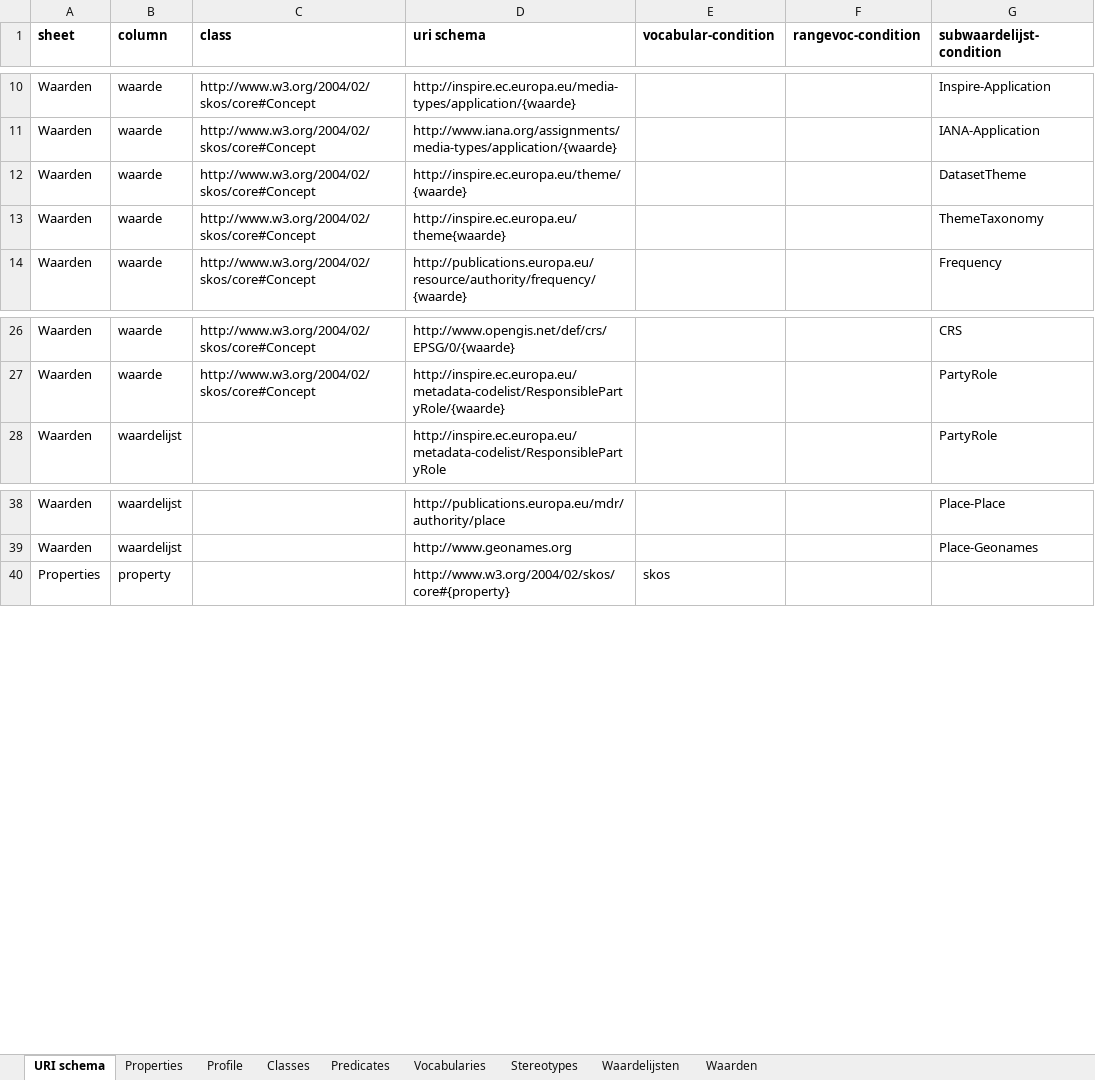
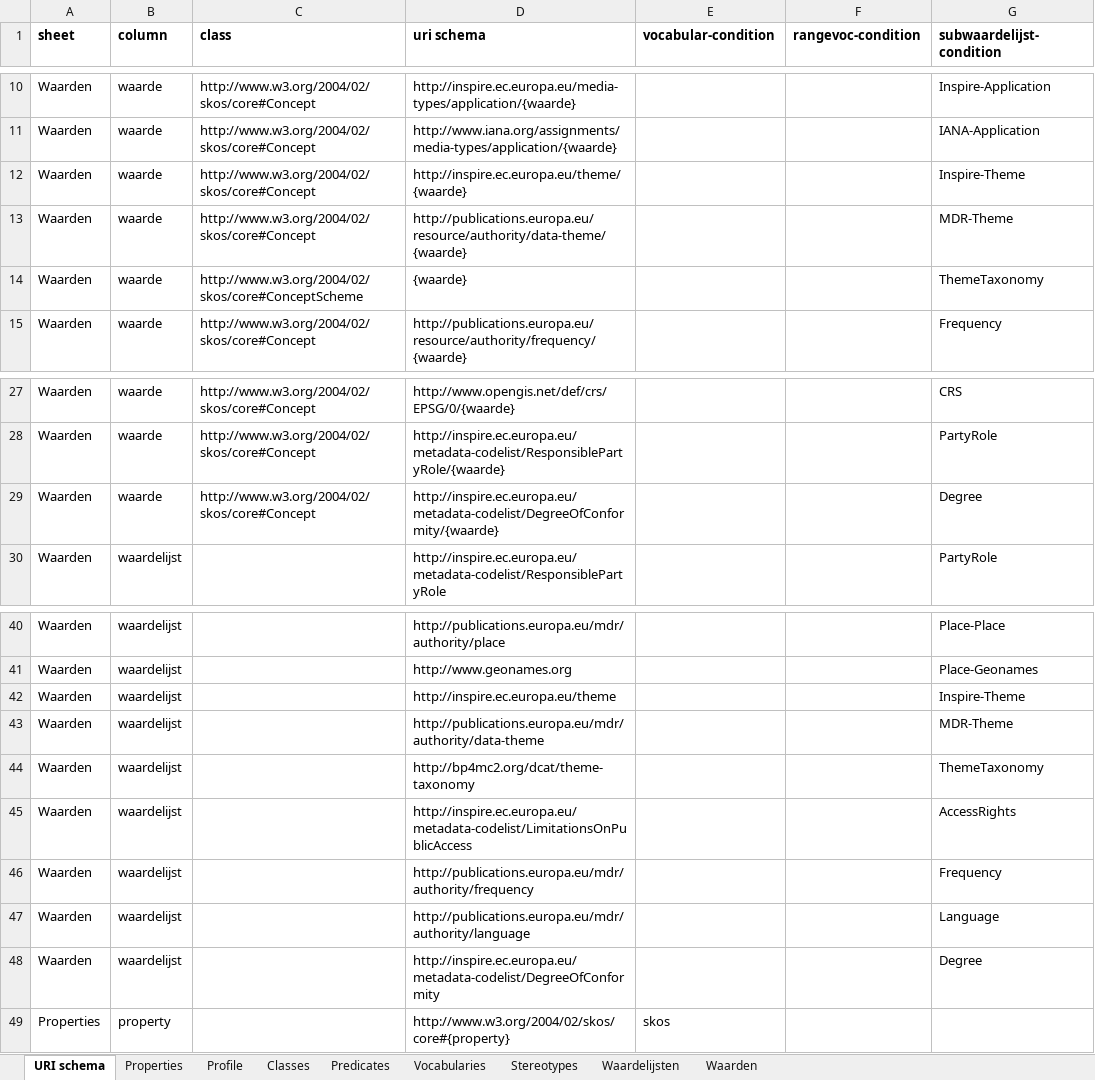
Before and after one commit to bp4mc2/bp4mc2-dcat, an Excel workbook: inspire/GEO-DCAT-AP-Profile.xlsx, sheet URI schema, drawn as a sheet; only a part is shown, gaps mark what is left out; values as stored, in another font and other column widths than the file's, no borders; addresses are those after the commit; the diff names each change by its address in the sheet, - before the commit and + after, or states it on an @@ line.

Commit message:
Added codelists

```diff
--- a/inspire/GEO-DCAT-AP-Profile.xlsx (sheet URI schema)
+++ b/inspire/GEO-DCAT-AP-Profile.xlsx (sheet URI schema)
-G12 (subwaardelijst-condition): DatasetTheme
+G12 (subwaardelijst-condition): Inspire-Theme
+row 13: Waarden | waarde | http://www.w3.org/2004/02/skos/core#Concept | http://publications.europa.eu/resource/authority/data-theme/{waarde} |  |  | MDR-Theme
-C14 (class): http://www.w3.org/2004/02/skos/core#Concept
+C14 (class): http://www.w3.org/2004/02/skos/core#ConceptScheme
-D14 (uri schema): http://inspire.ec.europa.eu/theme{waarde}
+D14 (uri schema): {waarde}
+row 29: Waarden | waarde | http://www.w3.org/2004/02/skos/core#Concept | http://inspire.ec.europa.eu/metadata-codelist/DegreeOfConformity/{waarde} |  |  | Degree
+row 42: Waarden | waardelijst |  | http://inspire.ec.europa.eu/theme |  |  | Inspire-Theme
+row 43: Waarden | waardelijst |  | http://publications.europa.eu/mdr/authority/data-theme |  |  | MDR-Theme
+row 44: Waarden | waardelijst |  | http://bp4mc2.org/dcat/theme-taxonomy |  |  | ThemeTaxonomy
+row 45: Waarden | waardelijst |  | http://inspire.ec.europa.eu/metadata-codelist/LimitationsOnPublicAccess |  |  | AccessRights
+row 46: Waarden | waardelijst |  | http://publications.europa.eu/mdr/authority/frequency |  |  | Frequency
+row 47: Waarden | waardelijst |  | http://publications.europa.eu/mdr/authority/language |  |  | Language
+row 48: Waarden | waardelijst |  | http://inspire.ec.europa.eu/metadata-codelist/DegreeOfConformity |  |  | Degree
```
Also changed, not shown: sheet Waarden, sheet Predicates, sheet Waardelijsten.
